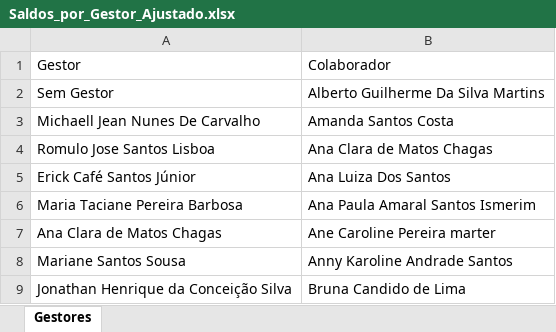
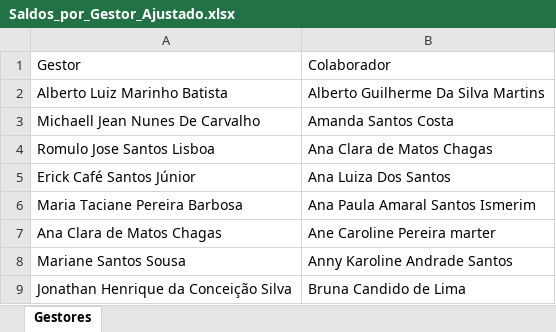
Before and after one commit to alcinadadosti-worspace/relatorioDehours, an Excel workbook: public/Saldos_por_Gestor_Ajustado.xlsx, sheet Gestores, drawn as a sheet; only a part is shown; values as stored, in another font and other column widths than the file's, no borders; the diff names each change by its address in the sheet, - before the commit and + after, or states it on an @@ line.

```diff
--- a/public/Saldos_por_Gestor_Ajustado.xlsx (sheet Gestores)
+++ b/public/Saldos_por_Gestor_Ajustado.xlsx (sheet Gestores)
-A2: Sem Gestor
+A2: Alberto Luiz Marinho Batista
```
